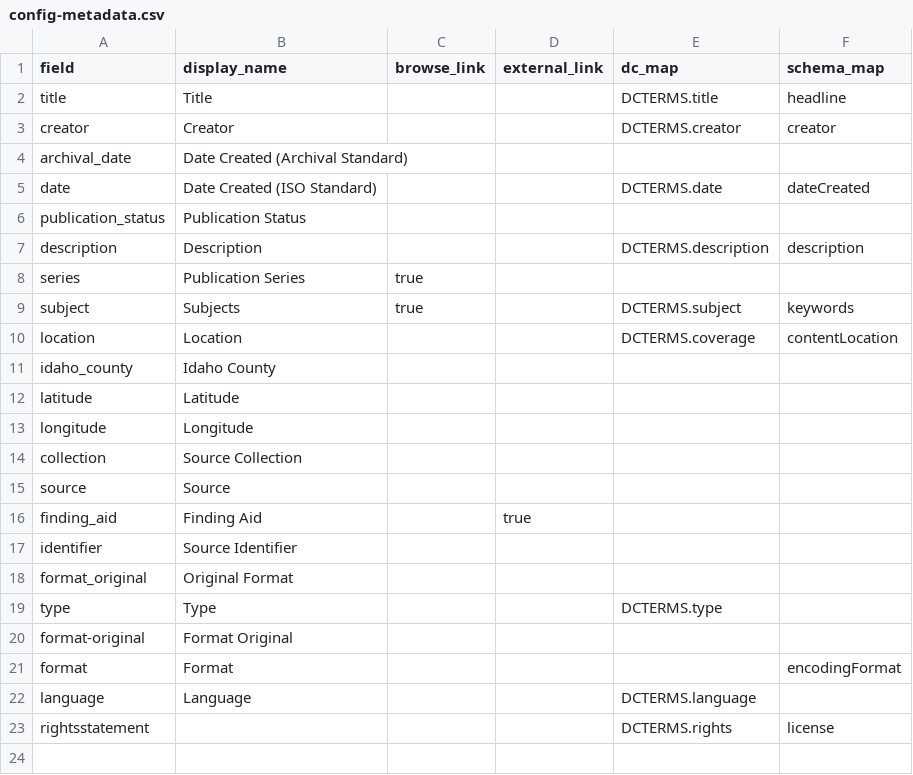
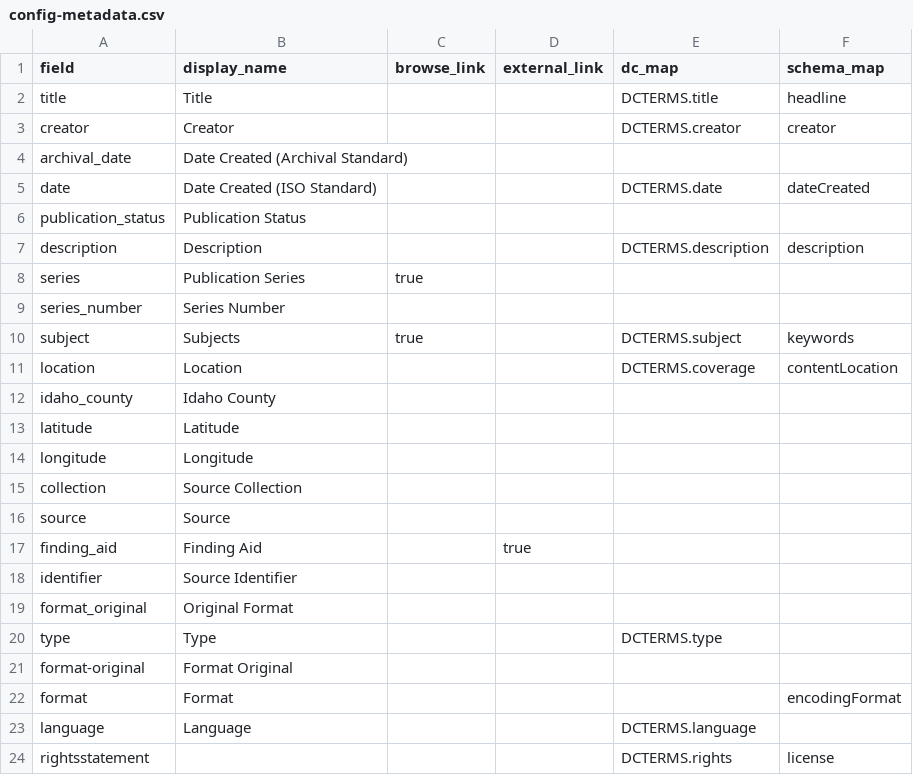
Before and after one commit to uidaholib/documents-digital-collections-template, a CSV file: _data/config-metadata.csv, drawn as a sheet; the diff names each change by its address in the sheet, - before the commit and + after, or states it on an @@ line.

Commit message:
update metadata from KM

```diff
--- a/_data/config-metadata.csv
+++ b/_data/config-metadata.csv
+row 9: series_number | Series Number
```
Also changed, not shown: 1 other file.
